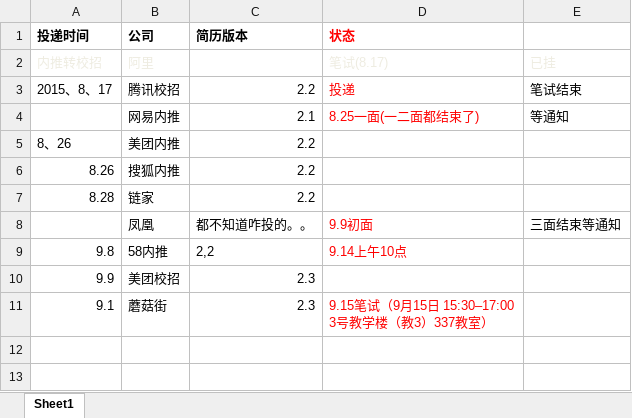
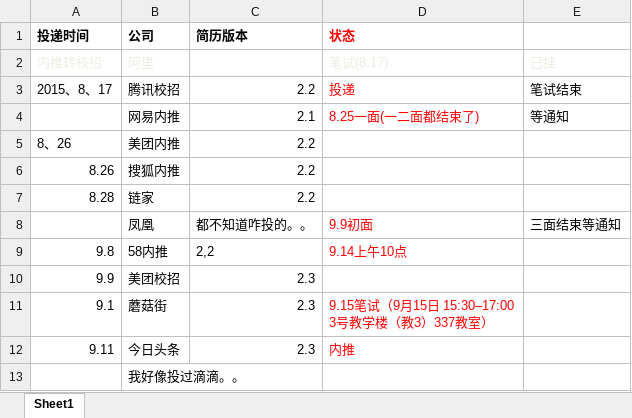
Before and after one commit to w0101/resume, an Excel workbook: 实习找工作！！/简历投递统计表.xlsx, sheet Sheet1, drawn as a sheet; values as stored, in another font and other column widths than the file's, no borders; the diff names each change by its address in the sheet, - before the commit and + after, or states it on an @@ line.

Commit message:
'今日头条'

```diff
--- a/实习找工作！！/简历投递统计表.xlsx (sheet Sheet1)
+++ b/实习找工作！！/简历投递统计表.xlsx (sheet Sheet1)
+row 12: 9.11 | 今日头条 | 2.3 | 内推
+row 13:  | 我好像投过滴滴。。
```
